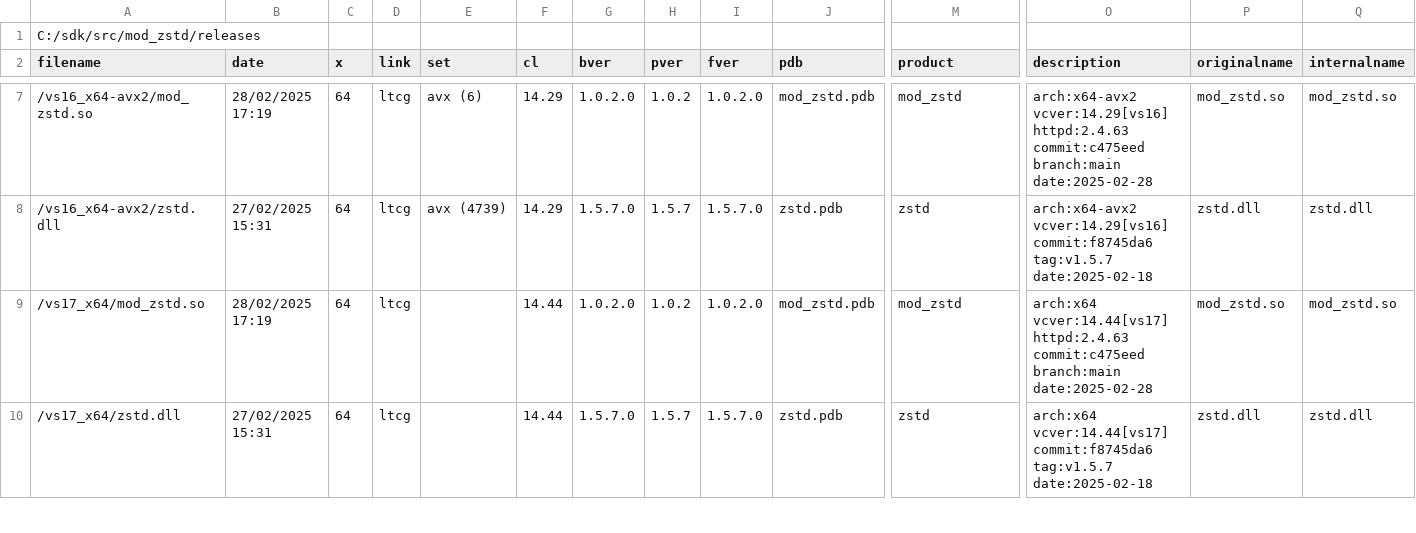
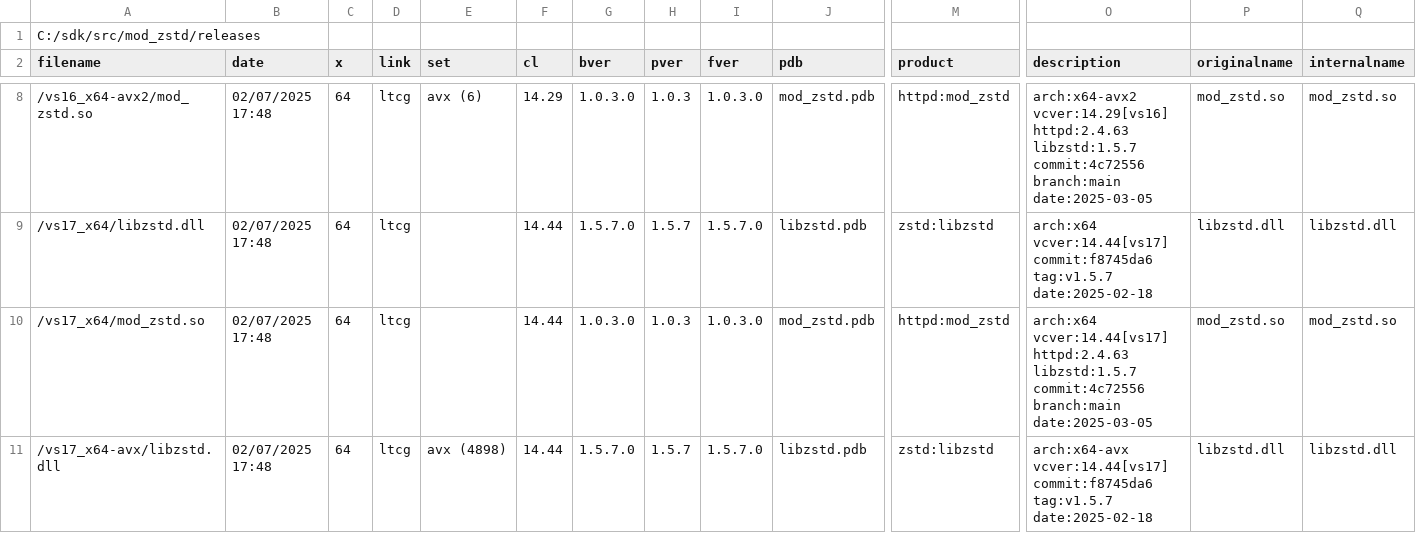
Before and after one commit to nono303/mod_zstd, a CSV file: bininfo.csv, drawn as a sheet; only a part is shown, gaps mark what is left out; addresses are those after the commit; the diff covers the shown part only; the diff names each change by its address in the sheet, - before the commit and + after, or states it on an @@ line.

```diff
--- a/bininfo.csv
+++ b/bininfo.csv
-B8 (date): 28/02/2025 17:19
+B8 (date): 02/07/2025 17:48
-G8 (bver): 1.0.2.0
+G8 (bver): 1.0.3.0
-H8 (pver): 1.0.2
+H8 (pver): 1.0.3
-I8 (fver): 1.0.2.0
+I8 (fver): 1.0.3.0
-M8 (product): mod_zstd
+M8 (product): httpd:mod_zstd
-O8 (description): …vcver:14.29[vs16] httpd:2.4.63 commit:c475eed branch:main date:2025-02-28
+O8 (description): …vcver:14.29[vs16] httpd:2.4.63 libzstd:1.5.7 commit:4c72556 branch:main date:2025-03-05
-A9 (filename): /vs16_x64-avx2/zstd.dll
+A9 (filename): /vs17_x64/libzstd.dll
-B9 (date): 27/02/2025 15:31
+B9 (date): 02/07/2025 17:48
-E9 (set): avx (4739)
+E9 (set): (empty)
-F9 (cl): 14.29
+F9 (cl): 14.44
-J9 (pdb): zstd.pdb
+J9 (pdb): libzstd.pdb
-M9 (product): zstd
+M9 (product): zstd:libzstd
-O9 (description): arch:x64-avx2 vcver:14.29[vs16] commit:f8745da6 tag:v1.5.7…
+O9 (description): arch:x64 vcver:14.44[vs17] commit:f8745da6 tag:v1.5.7…
-P9 (originalname): zstd.dll
+P9 (originalname): libzstd.dll
-Q9 (internalname): zstd.dll
+Q9 (internalname): libzstd.dll
-B10 (date): 28/02/2025 17:19
+B10 (date): 02/07/2025 17:48
-G10 (bver): 1.0.2.0
+G10 (bver): 1.0.3.0
-H10 (pver): 1.0.2
+H10 (pver): 1.0.3
-I10 (fver): 1.0.2.0
+I10 (fver): 1.0.3.0
-M10 (product): mod_zstd
+M10 (product): httpd:mod_zstd
-O10 (description): …vcver:14.44[vs17] httpd:2.4.63 commit:c475eed branch:main date:2025-02-28
+O10 (description): …vcver:14.44[vs17] httpd:2.4.63 libzstd:1.5.7 commit:4c72556 branch:main date:2025-03-05
-A11 (filename): /vs17_x64/zstd.dll
+A11 (filename): /vs17_x64-avx/libzstd.dll
-B11 (date): 27/02/2025 15:31
+B11 (date): 02/07/2025 17:48
-E11 (set): (empty)
+E11 (set): avx (4898)
-J11 (pdb): zstd.pdb
+J11 (pdb): libzstd.pdb
-M11 (product): zstd
+M11 (product): zstd:libzstd
-O11 (description): arch:x64 vcver:14.44[vs17] commit:f8745da6…
+O11 (description): arch:x64-avx vcver:14.44[vs17] commit:f8745da6…
-P11 (originalname): zstd.dll
+P11 (originalname): libzstd.dll
-Q11 (internalname): zstd.dll
+Q11 (internalname): libzstd.dll
```
Also changed, not shown: 1 added row, 1 removed row and 48 edited cells elsewhere in this file.
